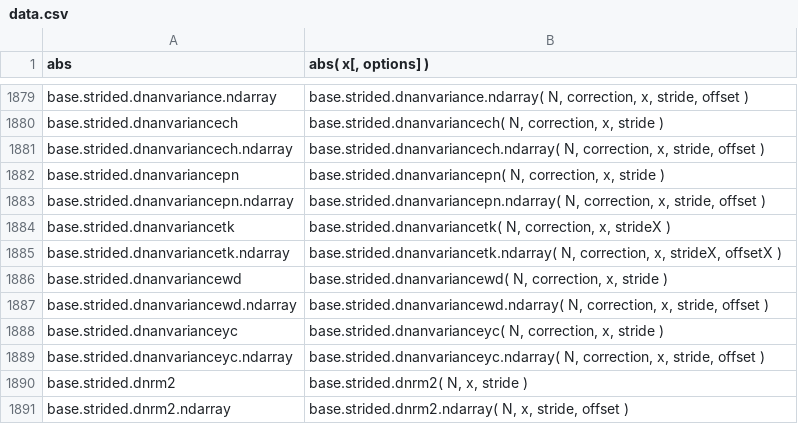
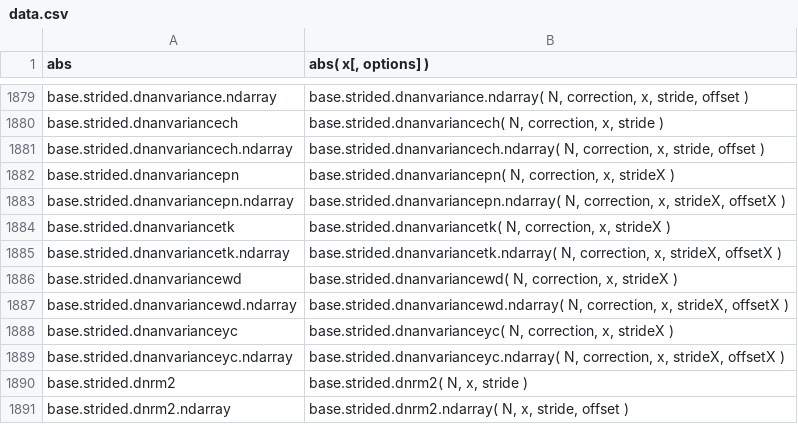
Before and after one commit to stdlib-js/repl-signature, a CSV file: data/data.csv, drawn as a sheet; only a part is shown, gaps mark what is left out.

```diff
--- a/data/data.csv
+++ b/data/data.csv
@@ -1881,10 +1881,10 @@ base.strided.dnanvariancech,"base.strided.dnanvariancech( N, correction, x, stri
 base.strided.dnanvariancech.ndarray,"base.strided.dnanvariancech.ndarray( N, correction, x, stride, offset )"
-base.strided.dnanvariancepn,"base.strided.dnanvariancepn( N, correction, x, stride )"
-base.strided.dnanvariancepn.ndarray,"base.strided.dnanvariancepn.ndarray( N, correction, x, stride, offset )"
+base.strided.dnanvariancepn,"base.strided.dnanvariancepn( N, correction, x, strideX )"
+base.strided.dnanvariancepn.ndarray,"base.strided.dnanvariancepn.ndarray( N, correction, x, strideX, offsetX )"
 base.strided.dnanvariancetk,"base.strided.dnanvariancetk( N, correction, x, strideX )"
 base.strided.dnanvariancetk.ndarray,"base.strided.dnanvariancetk.ndarray( N, correction, x, strideX, offsetX )"
-base.strided.dnanvariancewd,"base.strided.dnanvariancewd( N, correction, x, stride )"
-base.strided.dnanvariancewd.ndarray,"base.strided.dnanvariancewd.ndarray( N, correction, x, stride, offset )"
-base.strided.dnanvarianceyc,"base.strided.dnanvarianceyc( N, correction, x, stride )"
-base.strided.dnanvarianceyc.ndarray,"base.strided.dnanvarianceyc.ndarray( N, correction, x, stride, offset )"
+base.strided.dnanvariancewd,"base.strided.dnanvariancewd( N, correction, x, strideX )"
+base.strided.dnanvariancewd.ndarray,"base.strided.dnanvariancewd.ndarray( N, correction, x, strideX, offsetX )"
+base.strided.dnanvarianceyc,"base.strided.dnanvarianceyc( N, correction, x, strideX )"
+base.strided.dnanvarianceyc.ndarray,"base.strided.dnanvarianceyc.ndarray( N, correction, x, strideX, offsetX )"
 base.strided.dnrm2,"base.strided.dnrm2( N, x, stride )"
```
Also changed, not shown: 6 other files.
